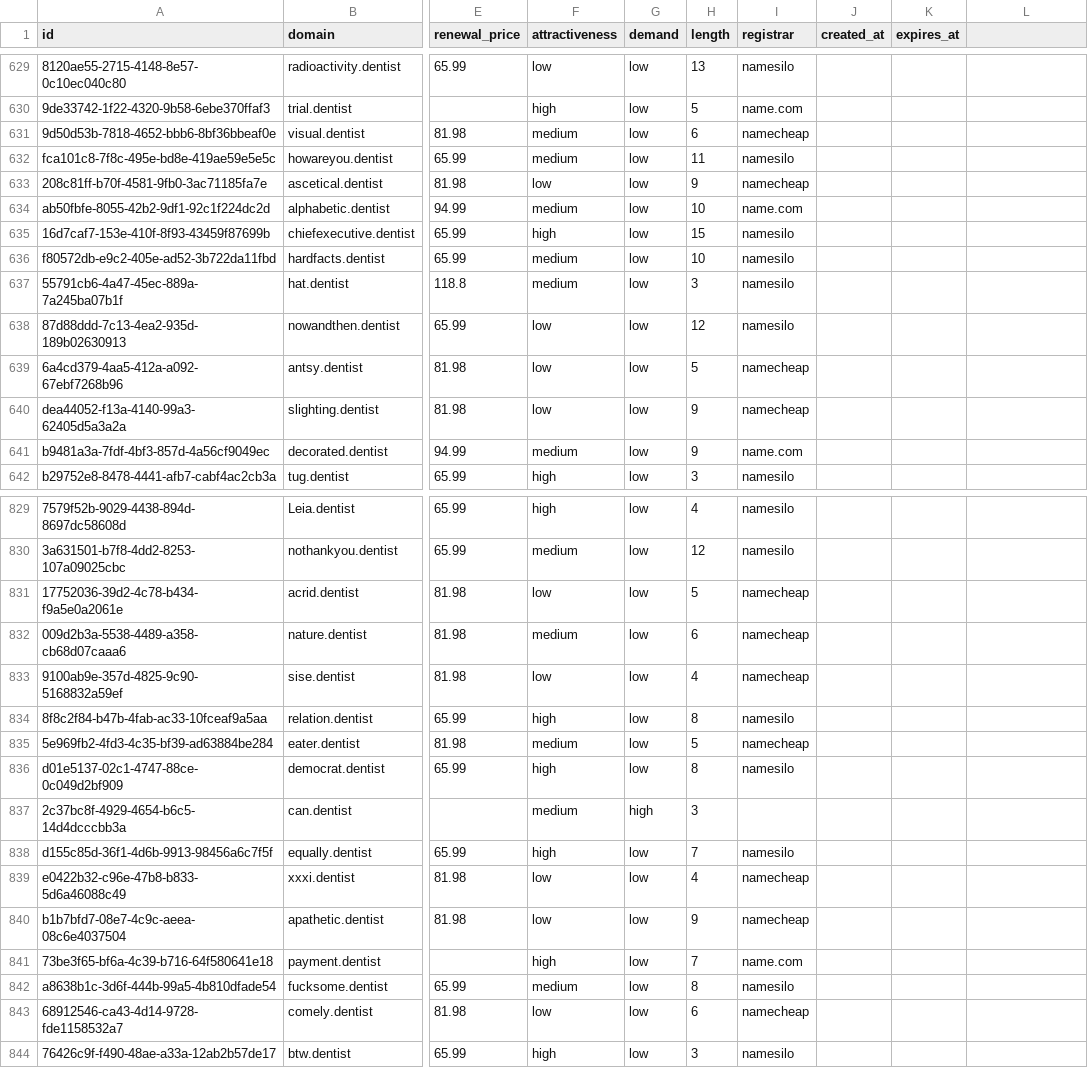
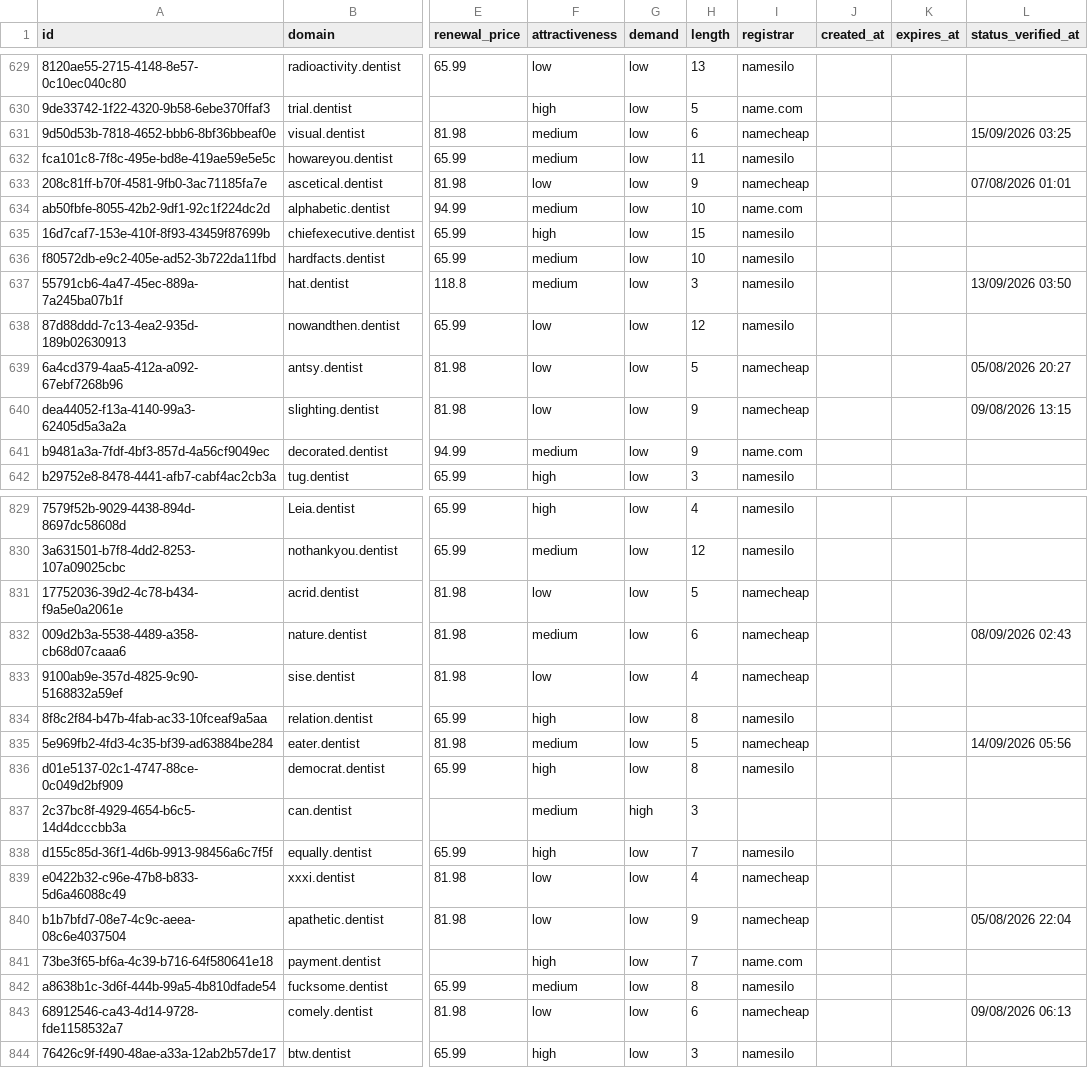
Before and after one commit to UniqueDomains/dentist-oneword-domains, a CSV file: dentist.csv, drawn as a sheet; only a part is shown, gaps mark what is left out; the diff covers the shown part only; the diff names each change by its address in the sheet, - before the commit and + after, or states it on an @@ line.

```diff
--- a/dentist.csv
+++ b/dentist.csv
-L1: (empty)
+L1: status_verified_at
-L631 (status_verified_at): (empty)
+L631 (status_verified_at): 15/09/2026 03:25
-L633 (status_verified_at): (empty)
+L633 (status_verified_at): 07/08/2026 01:01
-L637 (status_verified_at): (empty)
+L637 (status_verified_at): 13/09/2026 03:50
-L639 (status_verified_at): (empty)
+L639 (status_verified_at): 05/08/2026 20:27
-L640 (status_verified_at): (empty)
+L640 (status_verified_at): 09/08/2026 13:15
-L832 (status_verified_at): (empty)
+L832 (status_verified_at): 08/09/2026 02:43
-L835 (status_verified_at): (empty)
+L835 (status_verified_at): 14/09/2026 05:56
-L840 (status_verified_at): (empty)
+L840 (status_verified_at): 05/08/2026 22:04
-L843 (status_verified_at): (empty)
+L843 (status_verified_at): 09/08/2026 06:13
```
Also changed, not shown: 108 edited cells elsewhere in this file, 6 other files.
